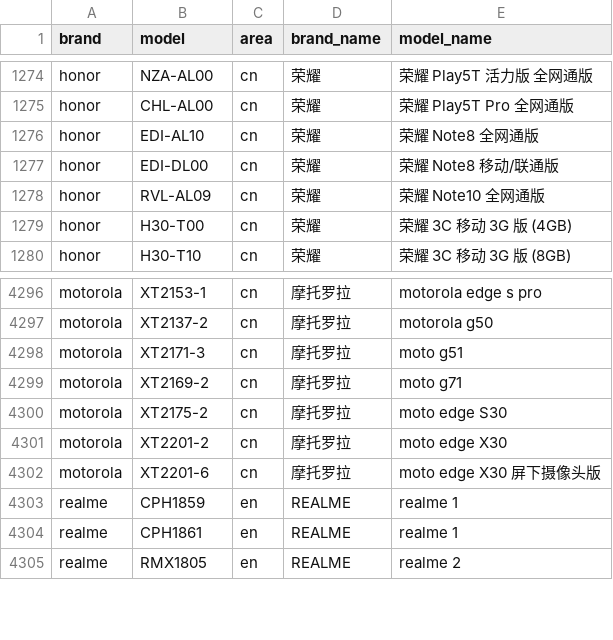
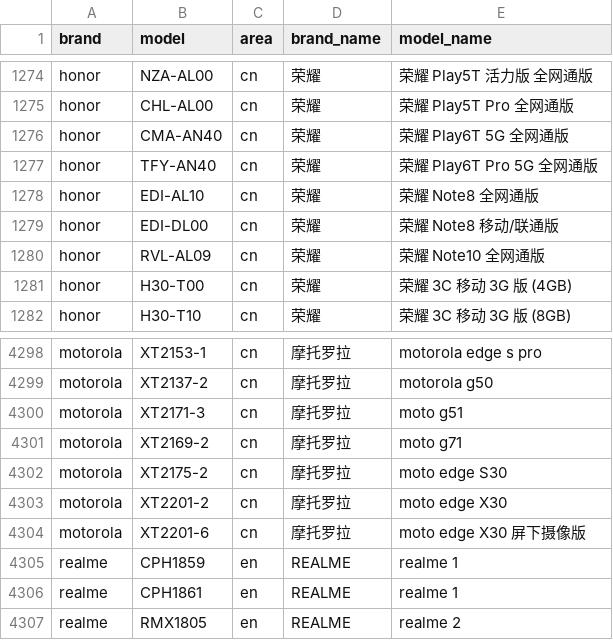
Before and after one commit to zhyi828/mobilemodels, a CSV file: brand_model.csv, drawn as a sheet; only a part is shown, gaps mark what is left out.

Commit message:
Sync with MobileModels 6c84afdcb78f7e5cd18a217be49cd7e299cc7b1a

```diff
--- a/brand_model.csv
+++ b/brand_model.csv
@@ -1275,2 +1275,4 @@ honor,NZA-AL00,cn,荣耀, 荣耀 Play5T 活力版 全网通版
 honor,CHL-AL00,cn,荣耀, 荣耀 Play5T Pro 全网通版
+honor,CMA-AN40,cn,荣耀, 荣耀 Play6T 5G 全网通版
+honor,TFY-AN40,cn,荣耀, 荣耀 Play6T Pro 5G 全网通版
 honor,EDI-AL10,cn,荣耀, 荣耀 Note8 全网通版
@@ -4301,3 +4303,3 @@ motorola,XT2175-2,cn,摩托罗拉, moto edge S30
 motorola,XT2201-2,cn,摩托罗拉, moto edge X30
-motorola,XT2201-6,cn,摩托罗拉, moto edge X30 屏下摄像头版
+motorola,XT2201-6,cn,摩托罗拉, moto edge X30 屏下摄像版
 realme,CPH1859,en,REALME, realme 1
```
Also changed, not shown: 1 other file.
